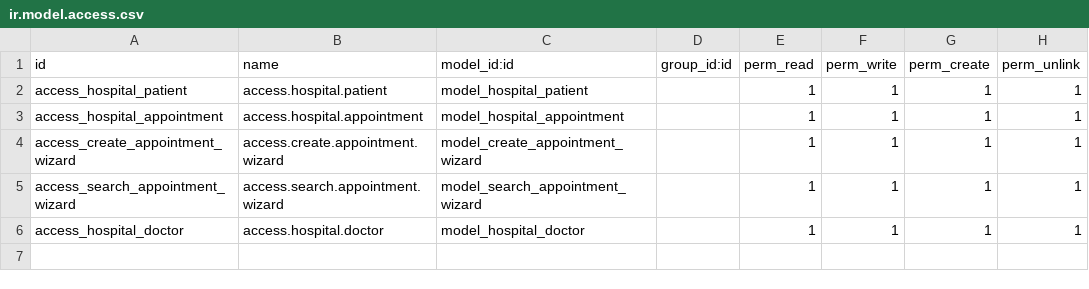
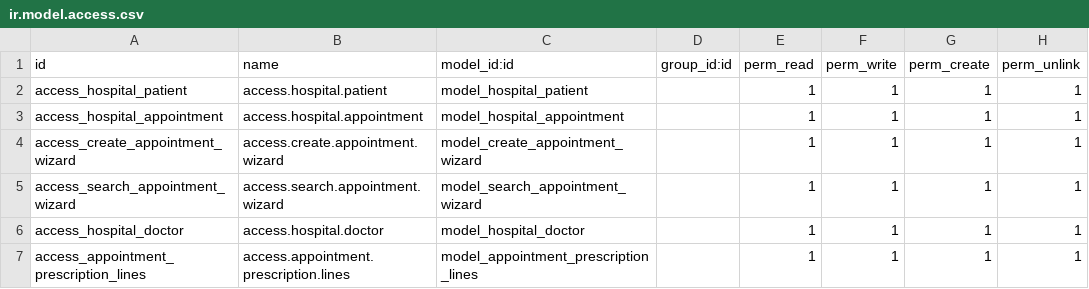
Before and after one commit to mousto16/mm_hospital, a CSV file: security/ir.model.access.csv, drawn as a sheet.

```diff
--- a/security/ir.model.access.csv
+++ b/security/ir.model.access.csv
@@ -6 +6,2 @@ access_search_appointment_wizard,access.search.appointment.wizard,model_search_a
 access_hospital_doctor,access.hospital.doctor,model_hospital_doctor,,1,1,1,1
+access_appointment_prescription_lines,access.appointment.prescription.lines,model_appointment_prescription_lines,,1,1,1,1
```
Also changed, not shown: 6 other files.
